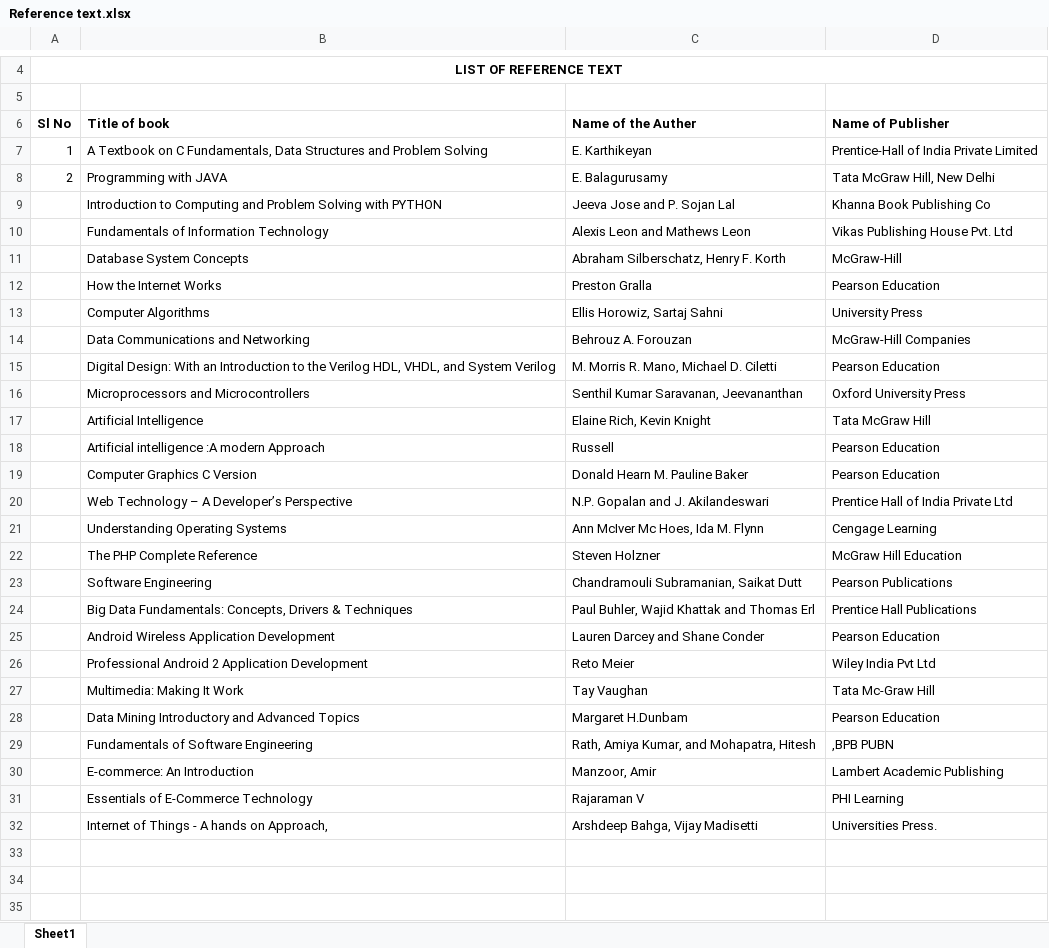
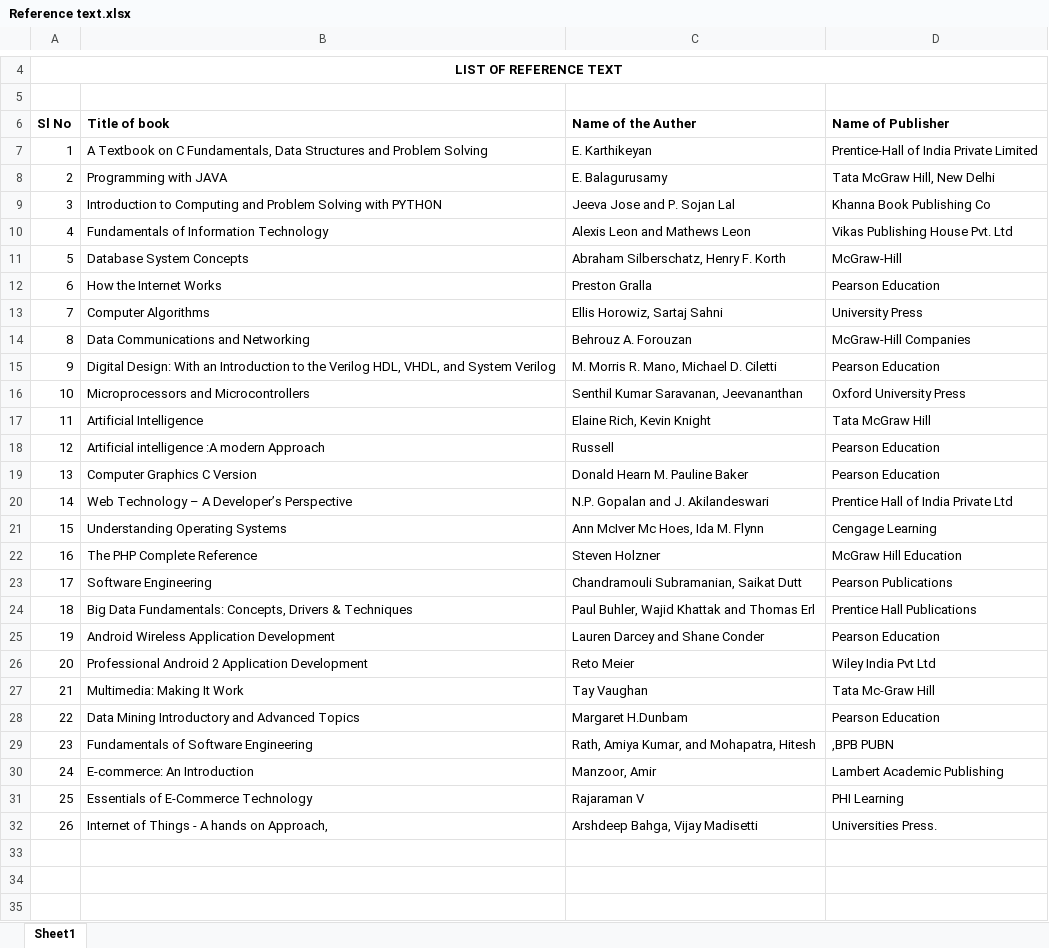
Before and after one commit to surajsooraj26/Notes, an Excel workbook: Reference text.xlsx, sheet Sheet1, drawn as a sheet; only a part is shown, gaps mark what is left out; values as stored, in another font and other column widths than the file's, no borders; the diff covers the shown part only; the diff names each change by its address in the sheet, - before the commit and + after, or states it on an @@ line.

```diff
--- a/Reference text.xlsx (sheet Sheet1)
+++ b/Reference text.xlsx (sheet Sheet1)
-A9 (Sl No): (empty)
+A9 (Sl No): 3
-A10 (Sl No): (empty)
+A10 (Sl No): 4
-A11 (Sl No): (empty)
+A11 (Sl No): 5
-A12 (Sl No): (empty)
+A12 (Sl No): 6
-A13 (Sl No): (empty)
+A13 (Sl No): 7
-A14 (Sl No): (empty)
+A14 (Sl No): 8
-A15 (Sl No): (empty)
+A15 (Sl No): 9
-A16 (Sl No): (empty)
+A16 (Sl No): 10
-A17 (Sl No): (empty)
+A17 (Sl No): 11
-A18 (Sl No): (empty)
+A18 (Sl No): 12
-A19 (Sl No): (empty)
+A19 (Sl No): 13
-A20 (Sl No): (empty)
+A20 (Sl No): 14
-A21 (Sl No): (empty)
+A21 (Sl No): 15
-A22 (Sl No): (empty)
+A22 (Sl No): 16
-A23 (Sl No): (empty)
+A23 (Sl No): 17
-A24 (Sl No): (empty)
+A24 (Sl No): 18
-A25 (Sl No): (empty)
+A25 (Sl No): 19
-A26 (Sl No): (empty)
+A26 (Sl No): 20
-A27 (Sl No): (empty)
+A27 (Sl No): 21
-A28 (Sl No): (empty)
+A28 (Sl No): 22
-A29 (Sl No): (empty)
+A29 (Sl No): 23
-A30 (Sl No): (empty)
+A30 (Sl No): 24
-A31 (Sl No): (empty)
+A31 (Sl No): 25
-A32 (Sl No): (empty)
+A32 (Sl No): 26
-row 33: (empty)
-row 34: (empty)
-row 35: (empty)
```
Also changed, not shown: 22 removed rows and 1 edited cell elsewhere in this sheet, 2 other files.
